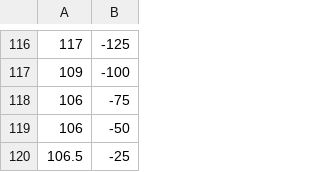
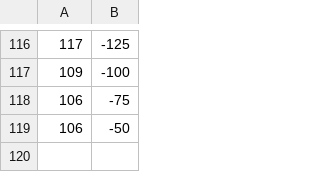
Before and after one commit to leo-cf-tian/Physics-Capstone, a CSV file: data.csv, drawn as a sheet; only a part is shown, gaps mark what is left out.

```diff
--- a/data.csv
+++ b/data.csv
@@ -119,2 +119 @@
 106,-50
-106.5,-25
```
Also changed, not shown: 3 other files.
